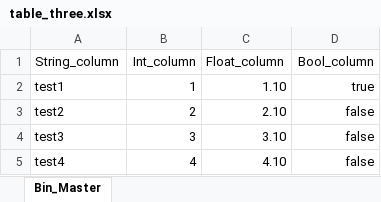
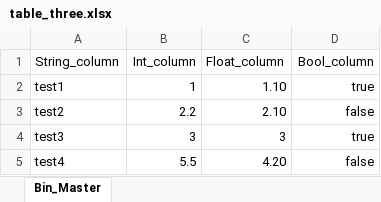
Before and after one commit to cstrab/spreadsheet-db, an Excel workbook: setup/bulk_update_tests/table_three.xlsx, sheet Bin_Master, drawn as a sheet; values as stored, in another font and other column widths than the file's, no borders; the diff names each change by its address in the sheet, - before the commit and + after, or states it on an @@ line.

Commit message:
wip - validation column

```diff
--- a/setup/bulk_update_tests/table_three.xlsx (sheet Bin_Master)
+++ b/setup/bulk_update_tests/table_three.xlsx (sheet Bin_Master)
-B3 (Int_column): 2
+B3 (Int_column): 2.2
-C4 (Float_column): 3.10
+C4 (Float_column): 3
-D4 (Bool_column): false
+D4 (Bool_column): true
-B5 (Int_column): 4
+B5 (Int_column): 5.5
-C5 (Float_column): 4.10
+C5 (Float_column): 4.20
```
Also changed, not shown: 11 other files.
